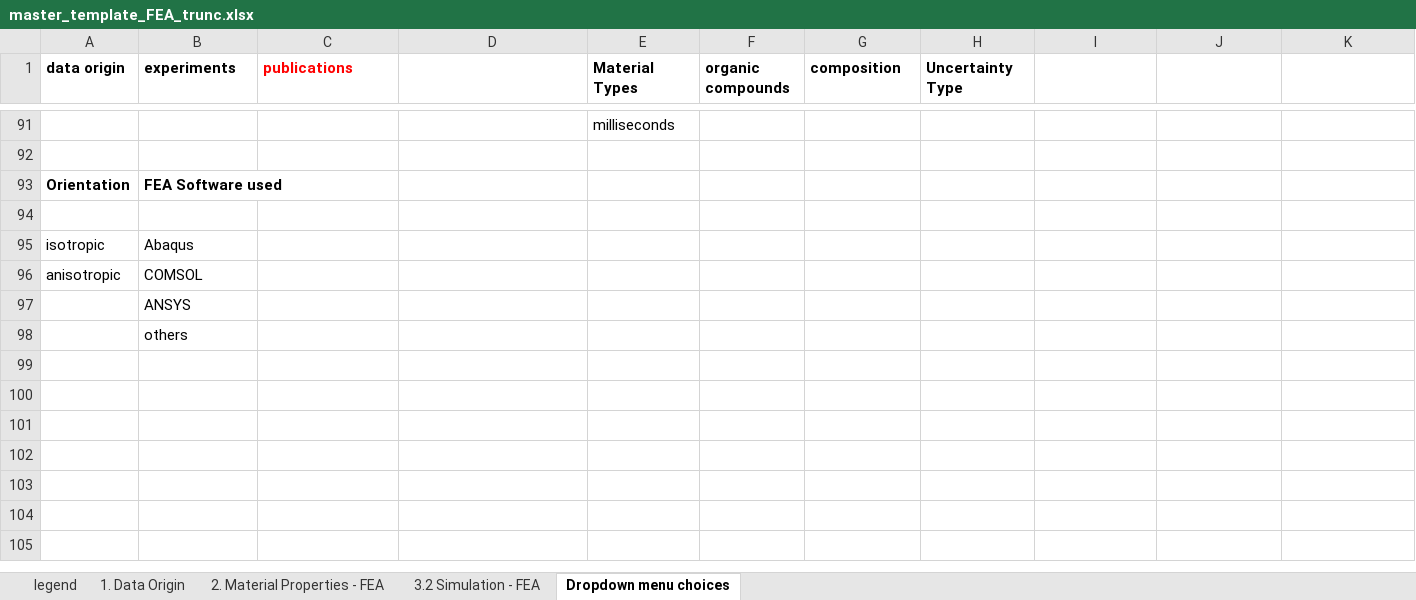
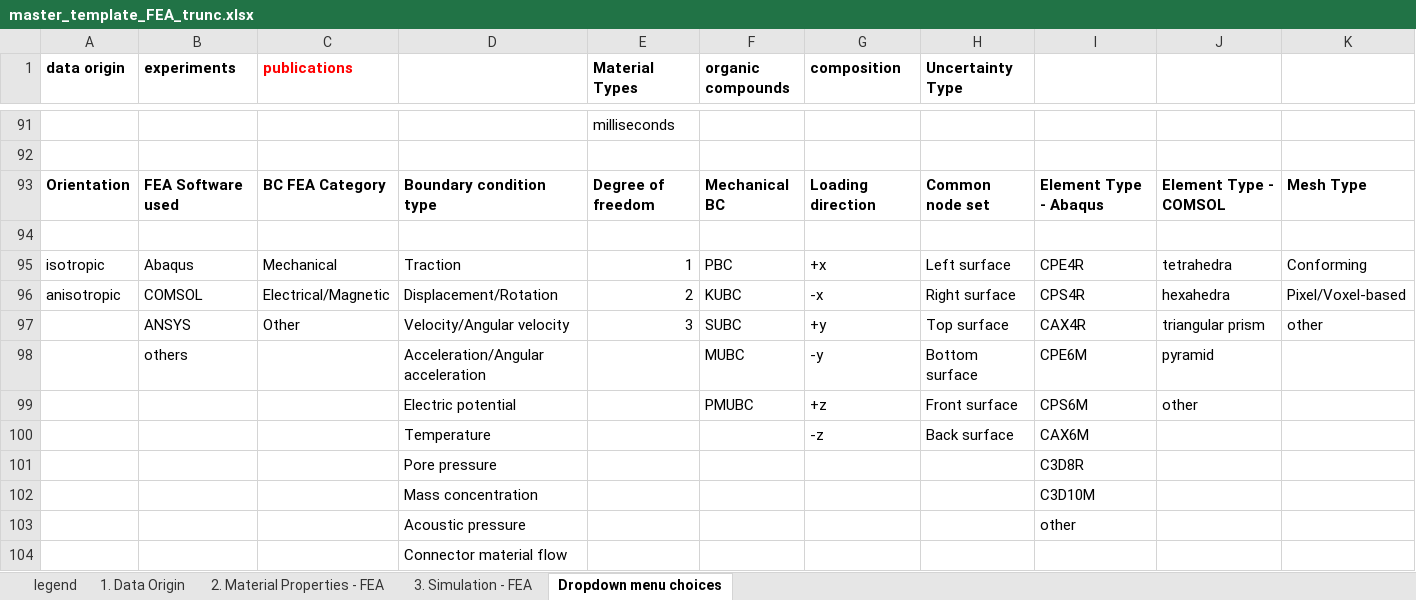
Before and after one commit to Duke-MatSci/nanomine-schema, an Excel workbook: xls-input-forms/master_template_FEA_trunc.xlsx, sheet Dropdown menu choices, drawn as a sheet; only a part is shown, gaps mark what is left out; values as stored, in another font and other column widths than the file's, no borders; removed rows and columns are numbered as before the commit, all else as after; rows hold the shown columns only; the diff covers the shown part only; the diff names each change by its address in the sheet, - before the commit and + after, or states it on an @@ line.

```diff
--- a/xls-input-forms/master_template_FEA_trunc.xlsx (sheet Dropdown menu choices)
+++ b/xls-input-forms/master_template_FEA_trunc.xlsx (sheet Dropdown menu choices)
-sheet tab: 3.2 Simulation - FEA
+sheet tab: 3. Simulation - FEA
-row 93: Orientation | FEA Software used
+row 93: Orientation | FEA Software used | BC FEA Category | Boundary condition type | Degree of freedom | Mechanical BC | Loading direction | Common node set | Element Type - Abaqus | Element Type - COMSOL | Mesh Type
-row 95: isotropic | Abaqus
-row 96: anisotropic | COMSOL
-row 97:  | ANSYS
-row 98:  | others
+row 95: isotropic | Abaqus | Mechanical | Traction | 1 | PBC | +x | Left surface | CPE4R | tetrahedra | Conforming
+row 96: anisotropic | COMSOL | Electrical/Magnetic | Displacement/Rotation | 2 | KUBC | -x | Right surface | CPS4R | hexahedra | Pixel/Voxel-based
+row 97:  | ANSYS | Other | Velocity/Angular velocity | 3 | SUBC | +y | Top surface | CAX4R | triangular prism | other
+row 98:  | others |  | Acceleration/Angular acceleration |  | MUBC | -y | Bottom surface | CPE6M | pyramid
+row 99:  |  |  | Electric potential |  | PMUBC | +z | Front surface | CPS6M | other
+row 100:  |  |  | Temperature |  |  | -z | Back surface | CAX6M
+row 101:  |  |  | Pore pressure |  |  |  |  | C3D8R
+row 102:  |  |  | Mass concentration |  |  |  |  | C3D10M
+row 103:  |  |  | Acoustic pressure |  |  |  |  | other
+row 104:  |  |  | Connector material flow
```
Also changed, not shown: 2 added rows, 2 removed rows and 21 edited cells elsewhere in this sheet, sheet 2. Material Properties - FEA, sheet 3. Simulation - FEA, sheet 1. Data Origin.
